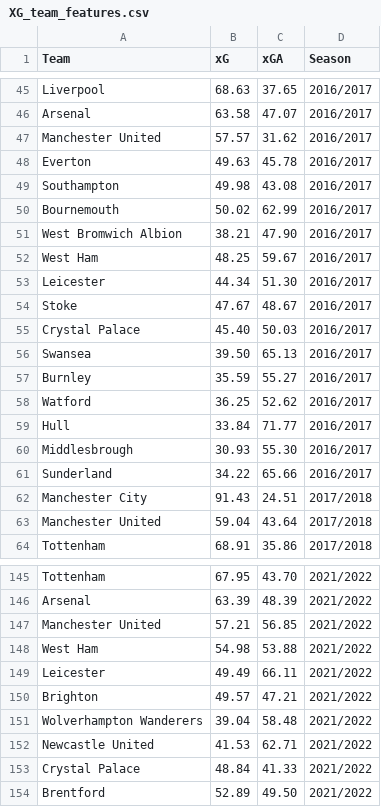
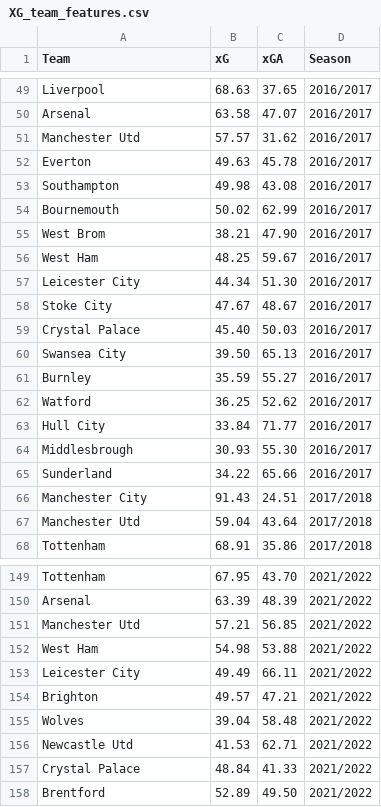
Before and after one commit to ML-Project-PremierInsights/ELO-Insights, a CSV file: Datasets/XG_team_features.csv, drawn as a sheet; only a part is shown, gaps mark what is left out; the diff covers the shown part only.

```diff
--- a/Datasets/XG_team_features.csv
+++ b/Datasets/XG_team_features.csv
@@ -46,3 +50,3 @@ Liverpool,68.63,37.65,2016/2017
 Arsenal,63.58,47.07,2016/2017
-Manchester United,57.57,31.62,2016/2017
+Manchester Utd,57.57,31.62,2016/2017
 Everton,49.63,45.78,2016/2017
@@ -50,11 +54,11 @@ Southampton,49.98,43.08,2016/2017
 Bournemouth,50.02,62.99,2016/2017
-West Bromwich Albion,38.21,47.90,2016/2017
+West Brom,38.21,47.90,2016/2017
 West Ham,48.25,59.67,2016/2017
-Leicester,44.34,51.30,2016/2017
-Stoke,47.67,48.67,2016/2017
+Leicester City,44.34,51.30,2016/2017
+Stoke City,47.67,48.67,2016/2017
 Crystal Palace,45.40,50.03,2016/2017
-Swansea,39.50,65.13,2016/2017
+Swansea City,39.50,65.13,2016/2017
 Burnley,35.59,55.27,2016/2017
 Watford,36.25,52.62,2016/2017
-Hull,33.84,71.77,2016/2017
+Hull City,33.84,71.77,2016/2017
 Middlesbrough,30.93,55.30,2016/2017
@@ -62,3 +66,3 @@ Sunderland,34.22,65.66,2016/2017
 Manchester City,91.43,24.51,2017/2018
-Manchester United,59.04,43.64,2017/2018
+Manchester Utd,59.04,43.64,2017/2018
 Tottenham,68.91,35.86,2017/2018
@@ -146,8 +150,8 @@ Tottenham,67.95,43.70,2021/2022
 Arsenal,63.39,48.39,2021/2022
-Manchester United,57.21,56.85,2021/2022
+Manchester Utd,57.21,56.85,2021/2022
 West Ham,54.98,53.88,2021/2022
-Leicester,49.49,66.11,2021/2022
+Leicester City,49.49,66.11,2021/2022
 Brighton,49.57,	47.21,2021/2022
-Wolverhampton Wanderers,39.04,58.48,2021/2022
-Newcastle United,41.53,62.71,2021/2022
+Wolves,39.04,58.48,2021/2022
+Newcastle Utd,41.53,62.71,2021/2022
 Crystal Palace,48.84,41.33,2021/2022
```
Also changed, not shown: 4 added rows and 51 edited cells elsewhere in this file, 2 other files.
